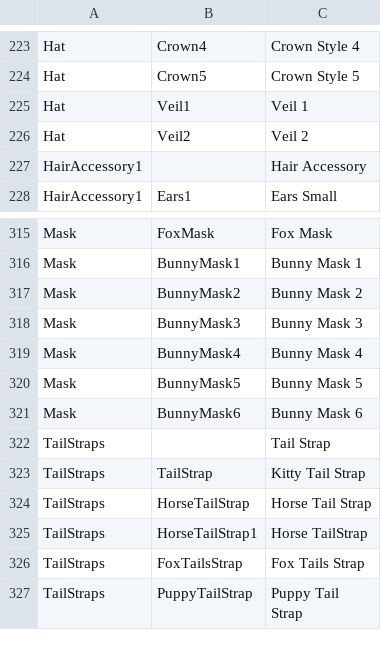
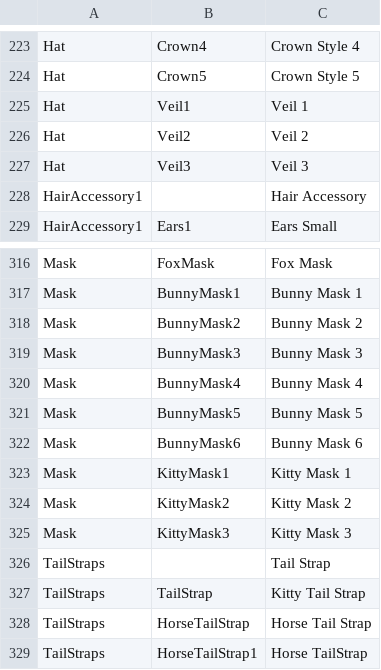
Before and after one commit to BunnyMadMan/Bondage-College, a CSV file: BondageClub/Assets/Female3DCG/Female3DCG.csv, drawn as a sheet; only a part is shown, gaps mark what is left out; the shorter side is filled out with more unchanged rows; the diff names each change by its address in the sheet, - before the commit and + after, or states it on an @@ line.

Commit message:
Update Female3DCG.csv

```diff
--- a/BondageClub/Assets/Female3DCG/Female3DCG.csv
+++ b/BondageClub/Assets/Female3DCG/Female3DCG.csv
+row 227: Hat | Veil3 | Veil 3
+row 323: Mask | KittyMask1 | Kitty Mask 1
+row 324: Mask | KittyMask2 | Kitty Mask 2
+row 325: Mask | KittyMask3 | Kitty Mask 3
```
